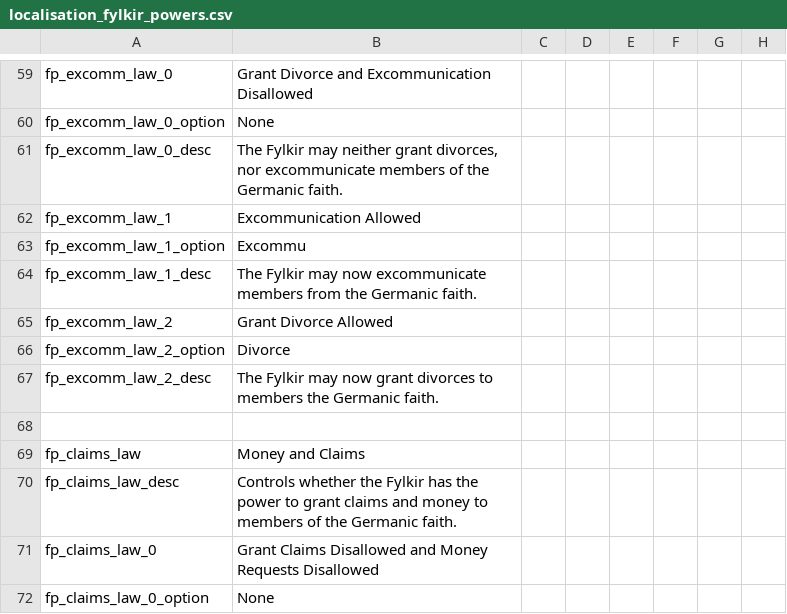
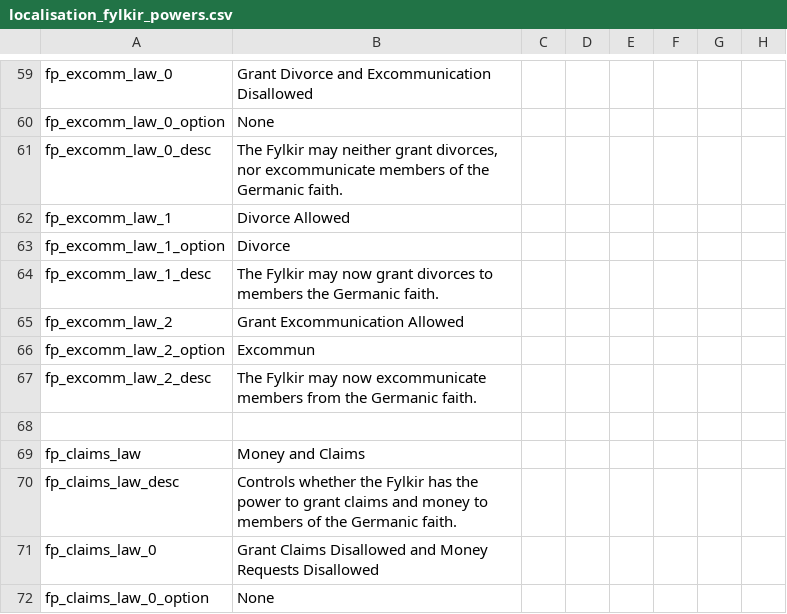
Before and after one commit to clsaiko/fylkir_powers, a CSV file: localisation/localisation_fylkir_powers.csv, drawn as a sheet; only a part is shown, gaps mark what is left out; the diff names each change by its address in the sheet, - before the commit and + after, or states it on an @@ line.

Commit message:
swap excommunication and divorce

```diff
--- a/localisation/localisation_fylkir_powers.csv
+++ b/localisation/localisation_fylkir_powers.csv
-B62: Excommunication Allowed
+B62: Divorce Allowed
-B63: Excommu
+B63: Divorce
-B64: …may now excommunicate members from the Germanic…
+B64: …may now grant divorces to members the Germanic…
-B65: Grant Divorce Allowed
+B65: Grant Excommunication Allowed
-B66: Divorce
+B66: Excommun
-B67: …may now grant divorces to members the Germanic…
+B67: …may now excommunicate members from the Germanic…
```
Also changed, not shown: 1 other file.
